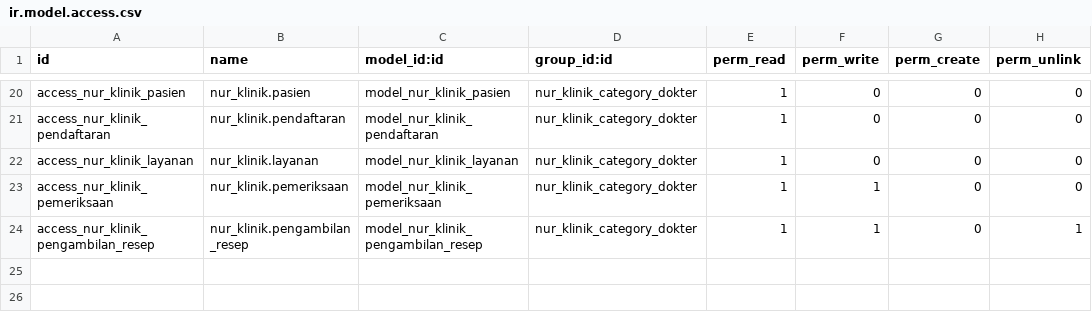
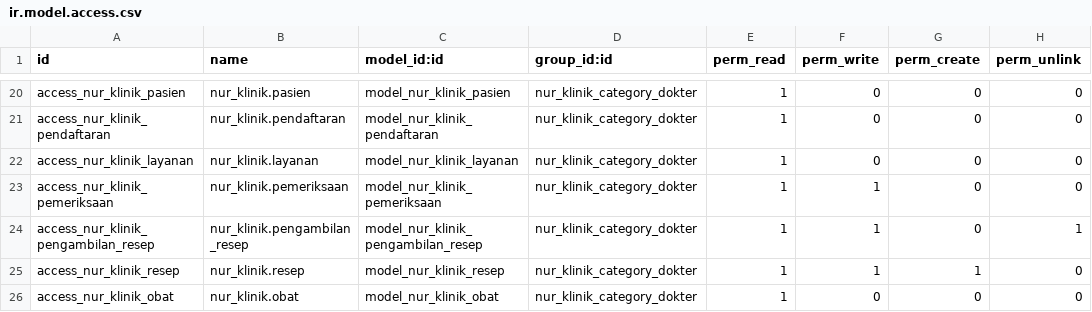
Before and after one commit to eipiriru/odoo_modul_klinik, a CSV file: security/ir.model.access.csv, drawn as a sheet; only a part is shown, gaps mark what is left out.

```diff
--- a/security/ir.model.access.csv
+++ b/security/ir.model.access.csv
@@ -24 +24,3 @@ access_nur_klinik_pemeriksaan,nur_klinik.pemeriksaan,model_nur_klinik_pemeriksaa
 access_nur_klinik_pengambilan_resep,nur_klinik.pengambilan_resep,model_nur_klinik_pengambilan_resep,nur_klinik_category_dokter,1,1,0,1
+access_nur_klinik_resep,nur_klinik.resep,model_nur_klinik_resep,nur_klinik_category_dokter,1,1,1,0
+access_nur_klinik_obat,nur_klinik.obat,model_nur_klinik_obat,nur_klinik_category_dokter,1,0,0,0
```
Also changed, not shown: 2 other files.
